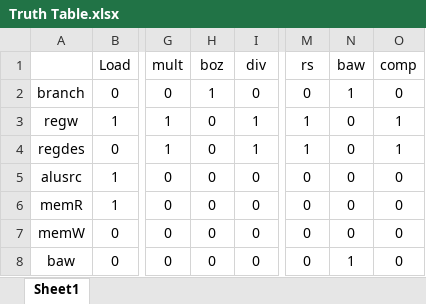
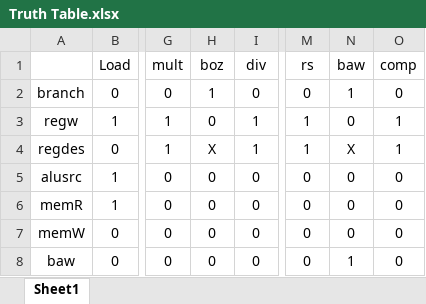
Before and after one commit to Mitraaaaa/Computer-Architectures-and-Design, an Excel workbook: Temp/Truth Table.xlsx, sheet Sheet1, drawn as a sheet; only a part is shown, gaps mark what is left out; values as stored, in another font and other column widths than the file's, no borders; the diff names each change by its address in the sheet, - before the commit and + after, or states it on an @@ line.

```diff
--- a/Temp/Truth Table.xlsx (sheet Sheet1)
+++ b/Temp/Truth Table.xlsx (sheet Sheet1)
-H4 (boz): 0
+H4 (boz): X
-N4 (baw): 0
+N4 (baw): X
```
Also changed, not shown: 13 other files.
